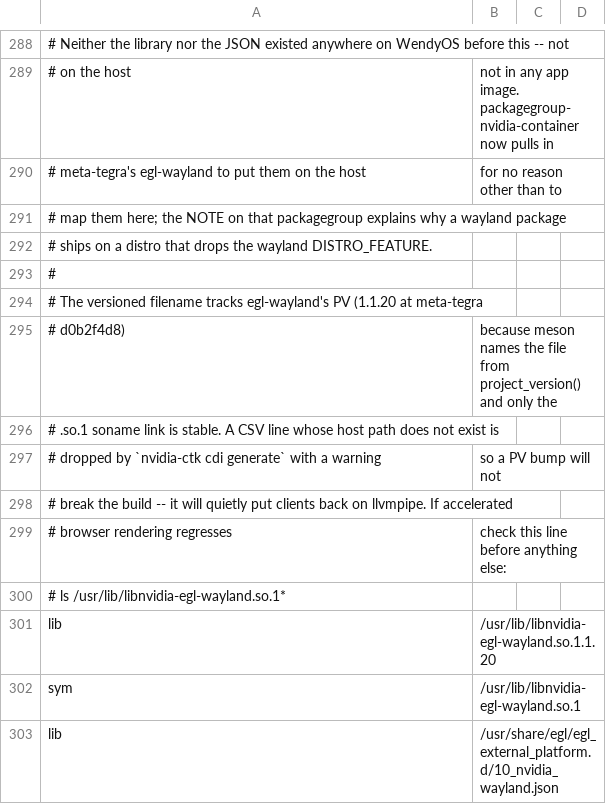
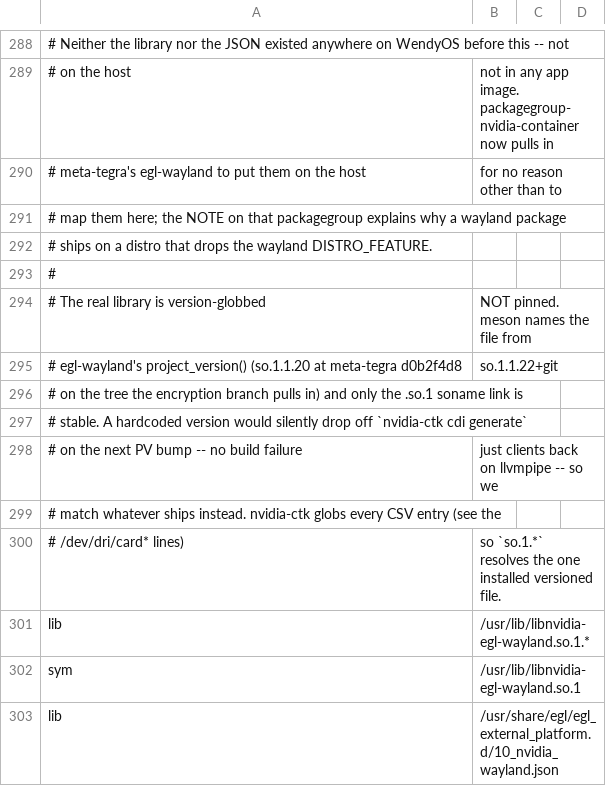
Before and after one commit to wendylabsinc/WendyOS-Builder, a CSV file: meta-tegra-extensions/recipes-support/nvidia-container-config/files/l4t-blacksail.csv, drawn as a sheet; only a part is shown, gaps mark what is left out; removed rows and columns are numbered as before the commit, all else as after; the diff names each change by its address in the sheet, - before the commit and + after, or states it on an @@ line.

```diff
--- a/meta-tegra-extensions/recipes-support/nvidia-container-config/files/l4t-blacksail.csv
+++ b/meta-tegra-extensions/recipes-support/nvidia-container-config/files/l4t-blacksail.csv
-row 294: # The versioned filename tracks egl-wayland's PV (1.1.20 at meta-tegra
-row 295: # d0b2f4d8) | because meson names the file from project_version() and only the
+row 294: # The real library is version-globbed | NOT pinned. meson names the file from
+row 295: # egl-wayland's project_version() (so.1.1.20 at meta-tegra d0b2f4d8 | so.1.1.22+git
-A296: # .so.1 soname link is stable. A CSV line whose host path does not exist is
+A296: # on the tree the encryption branch pulls in) and only the .so.1 soname link is
-row 297: # dropped by `nvidia-ctk cdi generate` with a warning | so a PV bump will not
-A297: # break the build -- it will quietly put clients back on llvmpipe. If accelerated
+A297: # stable. A hardcoded version would silently drop off `nvidia-ctk cdi generate`
-row 299: # browser rendering regresses | check this line before anything else:
+row 298: # on the next PV bump -- no build failure | just clients back on llvmpipe -- so we
-A299: # ls /usr/lib/libnvidia-egl-wayland.so.1*
+A299: # match whatever ships instead. nvidia-ctk globs every CSV entry (see the
+row 300: # /dev/dri/card* lines) | so `so.1.*` resolves the one installed versioned file.
-B301: /usr/lib/libnvidia-egl-wayland.so.1.1.20
+B301: /usr/lib/libnvidia-egl-wayland.so.1.*
```
Also changed, not shown: meta-tegra-extensions/recipes-support/nvidia-container-config/files/l4t.csv.
